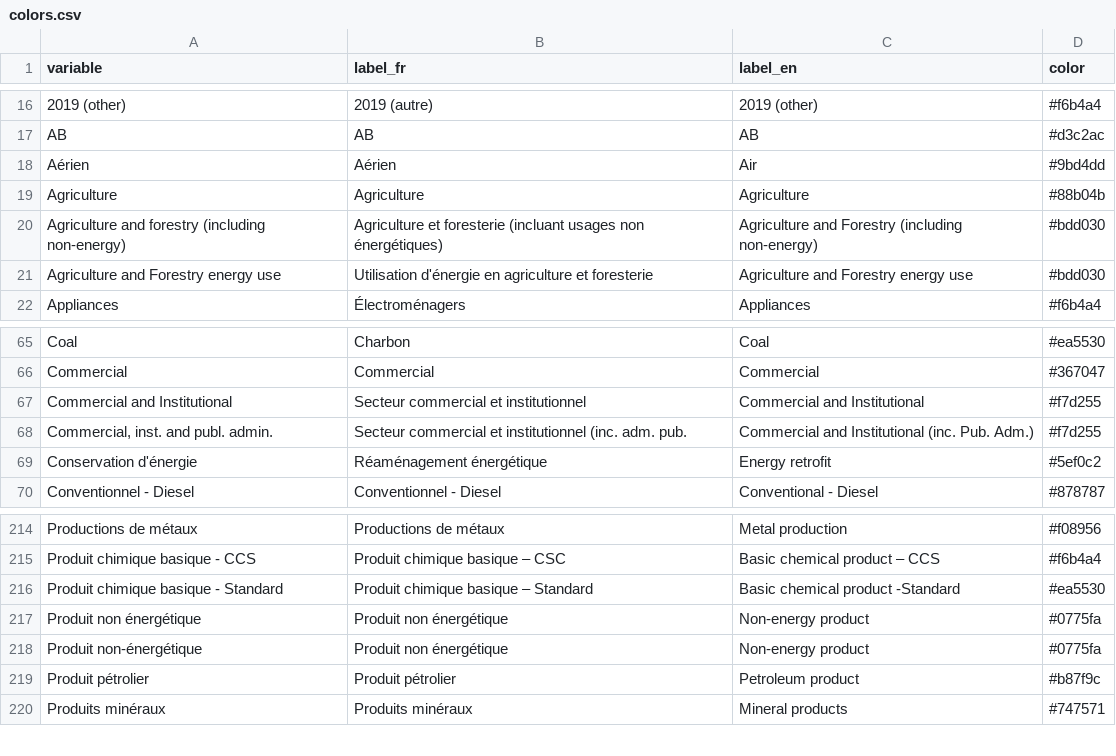
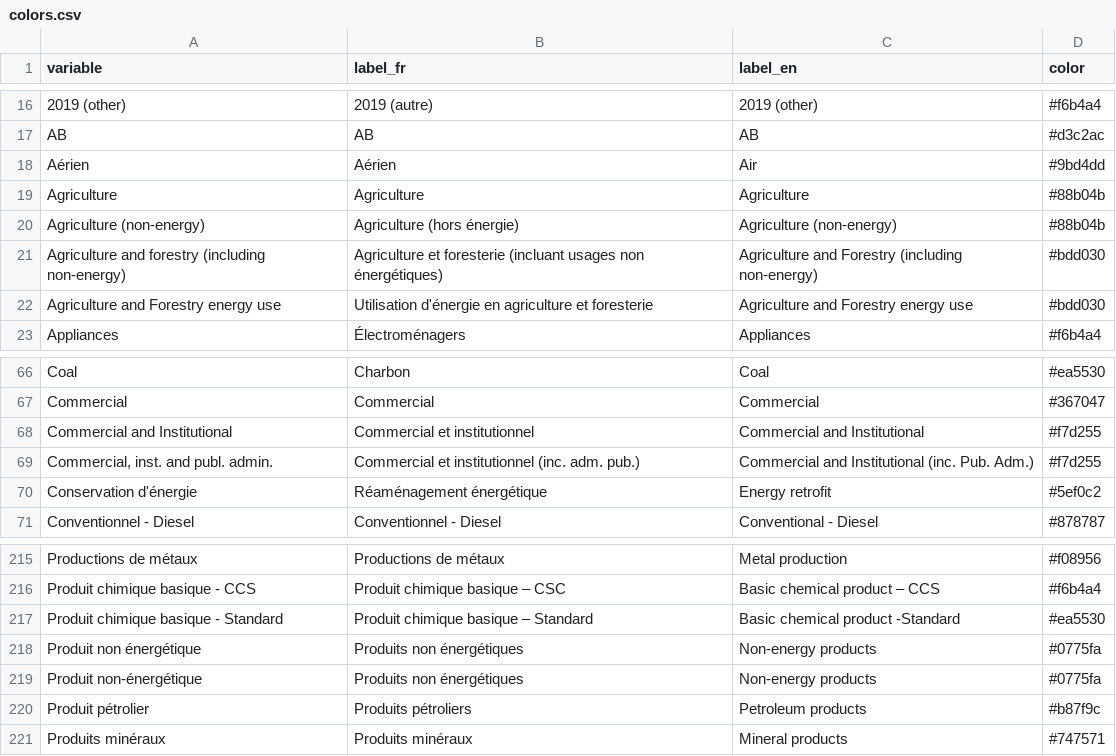
Before and after one commit to ikamyx/CanadianEnergyOutlook, a CSV file: data/colors.csv, drawn as a sheet; only a part is shown, gaps mark what is left out.

Commit message:
Update colors.csv

```diff
--- a/data/colors.csv
+++ b/data/colors.csv
@@ -19,2 +19,3 @@ Aérien,Aérien,Air,#9bd4dd
 Agriculture,Agriculture,Agriculture,#88b04b
+Agriculture (non-energy),Agriculture (hors énergie),Agriculture (non-energy),#88b04b
 Agriculture and forestry (including non-energy),Agriculture et foresterie (incluant usages non énergétiques),Agriculture and Forestry (including non-energy),#bdd030
@@ -66,4 +67,4 @@ Coal,Charbon,Coal,#ea5530
 Commercial,Commercial,Commercial,#367047
-Commercial and Institutional,Secteur commercial et institutionnel,Commercial and Institutional,#f7d255
-"Commercial, inst. and publ. admin.",Secteur commercial et institutionnel (inc. adm. pub.,Commercial and Institutional (inc. Pub. Adm.),#f7d255
+Commercial and Institutional,Commercial et institutionnel,Commercial and Institutional,#f7d255
+"Commercial, inst. and publ. admin.",Commercial et institutionnel (inc. adm. pub.),Commercial and Institutional (inc. Pub. Adm.),#f7d255
 Conservation d'énergie,Réaménagement énergétique,Energy retrofit,#5ef0c2
@@ -216,5 +217,5 @@ Produit chimique basique - CCS,Produit chimique basique – CSC,Basic chemical p
 Produit chimique basique - Standard,Produit chimique basique – Standard,Basic chemical product -Standard,#ea5530
-Produit non énergétique,Produit non énergétique,Non-energy product,#0775fa
-Produit non-énergétique,Produit non énergétique,Non-energy product,#0775fa
-Produit pétrolier,Produit pétrolier,Petroleum product,#b87f9c
+Produit non énergétique,Produits non énergétiques,Non-energy products,#0775fa
+Produit non-énergétique,Produits non énergétiques,Non-energy products,#0775fa
+Produit pétrolier,Produits pétroliers,Petroleum products,#b87f9c
 Produits minéraux,Produits minéraux,Mineral products,#747571
```
